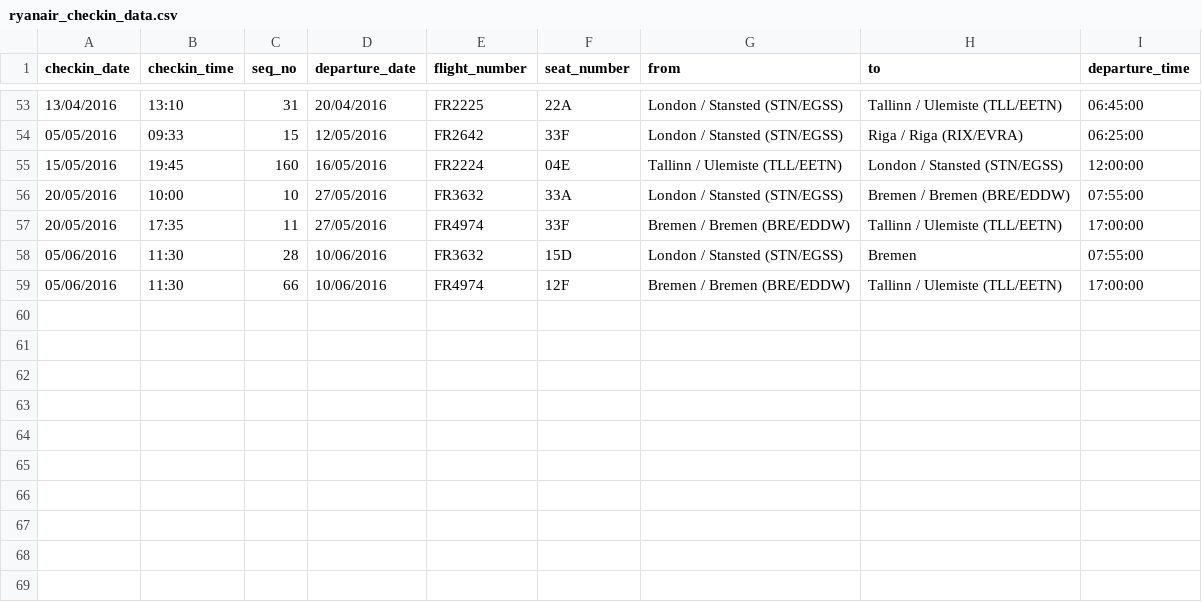
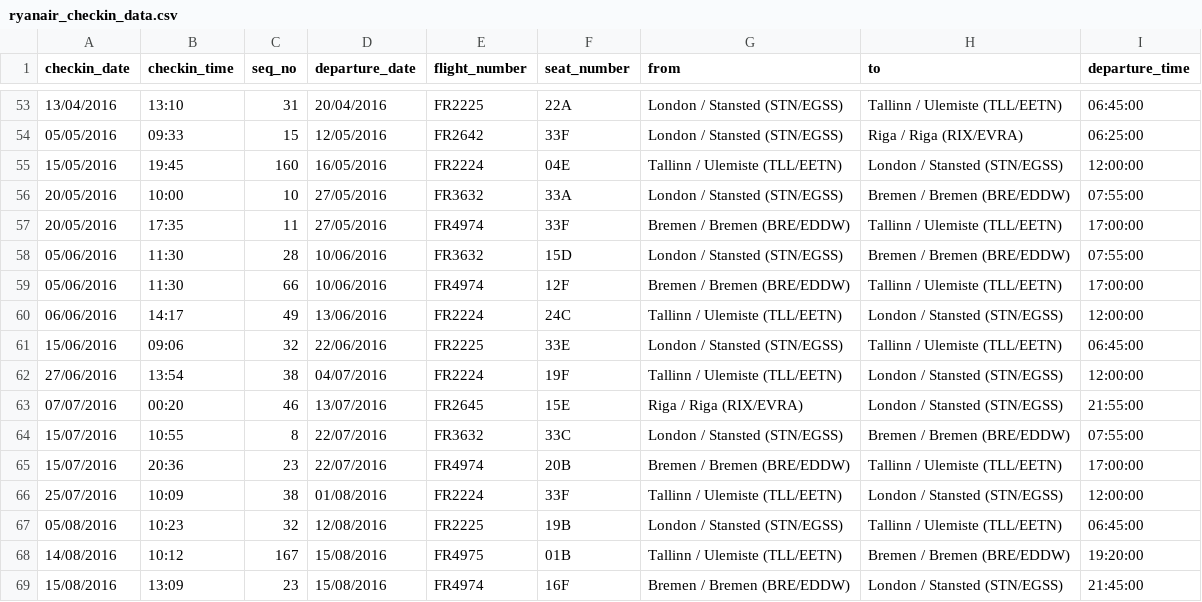
Before and after one commit to kauralasoo/ryanair-seat-allocation, a CSV file: data/ryanair_checkin_data.csv, drawn as a sheet; only a part is shown, gaps mark what is left out.

Commit message:
Add new data

```diff
--- a/data/ryanair_checkin_data.csv
+++ b/data/ryanair_checkin_data.csv
@@ -57,3 +57,13 @@ checkin_date,checkin_time,seq_no,departure_date,flight_number,seat_number,from,t
 20/05/2016,17:35,11,27/05/2016,FR4974,33F,Bremen / Bremen (BRE/EDDW),Tallinn / Ulemiste (TLL/EETN),17:00:00
-05/06/2016,11:30,28,10/06/2016,FR3632,15D,London / Stansted (STN/EGSS),Bremen,07:55:00
+05/06/2016,11:30,28,10/06/2016,FR3632,15D,London / Stansted (STN/EGSS),Bremen / Bremen (BRE/EDDW),07:55:00
 05/06/2016,11:30,66,10/06/2016,FR4974,12F,Bremen / Bremen (BRE/EDDW),Tallinn / Ulemiste (TLL/EETN),17:00:00
+06/06/2016,14:17,49,13/06/2016,FR2224,24C,Tallinn / Ulemiste (TLL/EETN),London / Stansted (STN/EGSS),12:00:00
+15/06/2016,09:06,32,22/06/2016,FR2225,33E,London / Stansted (STN/EGSS),Tallinn / Ulemiste (TLL/EETN),06:45:00
+27/06/2016,13:54,38,04/07/2016,FR2224,19F,Tallinn / Ulemiste (TLL/EETN),London / Stansted (STN/EGSS),12:00:00
+07/07/2016,00:20,46,13/07/2016,FR2645,15E,Riga / Riga (RIX/EVRA),London / Stansted (STN/EGSS),21:55:00
+15/07/2016,10:55,8,22/07/2016,FR3632,33C,London / Stansted (STN/EGSS),Bremen / Bremen (BRE/EDDW),07:55:00
+15/07/2016,20:36,23,22/07/2016,FR4974,20B,Bremen / Bremen (BRE/EDDW),Tallinn / Ulemiste (TLL/EETN),17:00:00
+25/07/2016,10:09,38,01/08/2016,FR2224,33F,Tallinn / Ulemiste (TLL/EETN),London / Stansted (STN/EGSS),12:00:00
+05/08/2016,10:23,32,12/08/2016,FR2225,19B,London / Stansted (STN/EGSS),Tallinn / Ulemiste (TLL/EETN),06:45:00
+14/08/2016,10:12,167,15/08/2016,FR4975,01B,Tallinn / Ulemiste (TLL/EETN),Bremen / Bremen (BRE/EDDW),19:20:00
+15/08/2016,13:09,23,15/08/2016,FR4974,16F,Bremen / Bremen (BRE/EDDW),London / Stansted (STN/EGSS),21:45:00
```
Also changed, not shown: 2 other files.
